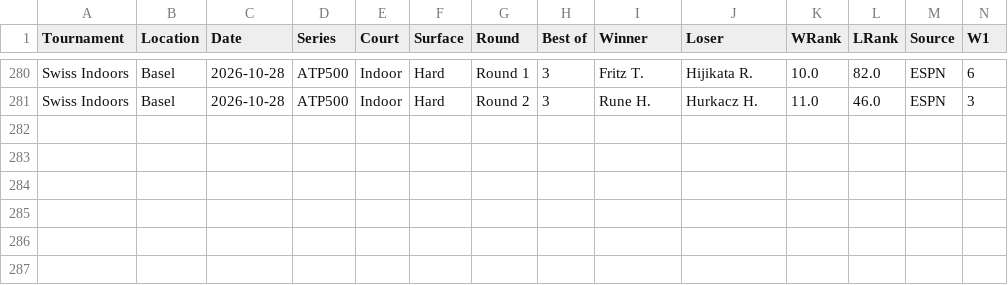
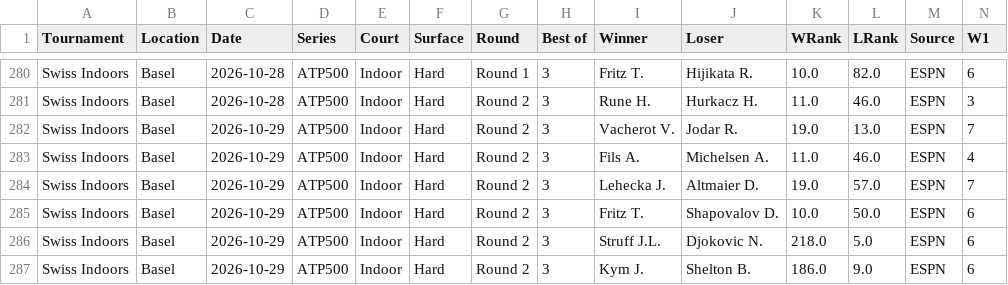
Before and after one commit to AVanneste/sports-analytics-platform, a CSV file: Tennis/data/raw/atp_espn.csv, drawn as a sheet; only a part is shown, gaps mark what is left out; rows hold the shown columns only; the diff names each change by its address in the sheet, - before the commit and + after, or states it on an @@ line.

```diff
--- a/Tennis/data/raw/atp_espn.csv
+++ b/Tennis/data/raw/atp_espn.csv
+row 282: Swiss Indoors | Basel | 2026-10-29 | ATP500 | Indoor | Hard | Round 2 | 3 | Vacherot V. | Jodar R. | 19.0 | 13.0 | ESPN | 7
+row 283: Swiss Indoors | Basel | 2026-10-29 | ATP500 | Indoor | Hard | Round 2 | 3 | Fils A. | Michelsen A. | 11.0 | 46.0 | ESPN | 4
+row 284: Swiss Indoors | Basel | 2026-10-29 | ATP500 | Indoor | Hard | Round 2 | 3 | Lehecka J. | Altmaier D. | 19.0 | 57.0 | ESPN | 7
+row 285: Swiss Indoors | Basel | 2026-10-29 | ATP500 | Indoor | Hard | Round 2 | 3 | Fritz T. | Shapovalov D. | 10.0 | 50.0 | ESPN | 6
+row 286: Swiss Indoors | Basel | 2026-10-29 | ATP500 | Indoor | Hard | Round 2 | 3 | Struff J.L. | Djokovic N. | 218.0 | 5.0 | ESPN | 6
+row 287: Swiss Indoors | Basel | 2026-10-29 | ATP500 | Indoor | Hard | Round 2 | 3 | Kym J. | Shelton B. | 186.0 | 9.0 | ESPN | 6
```
Also changed, not shown: Football/data/raw/xg/SerieA.csv, Tennis/data/raw/wta_espn.csv, 13 other files.
